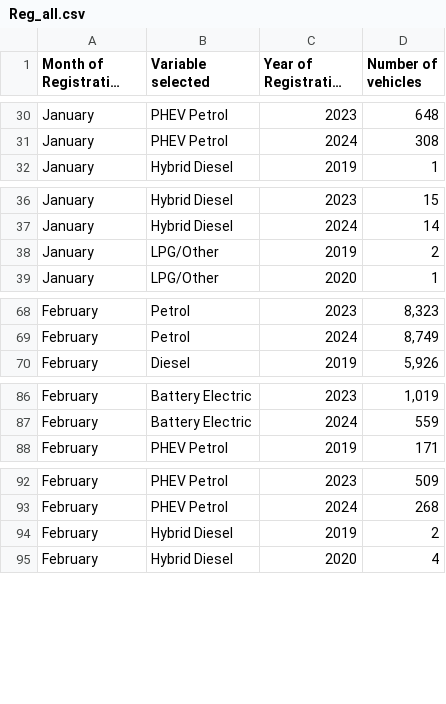
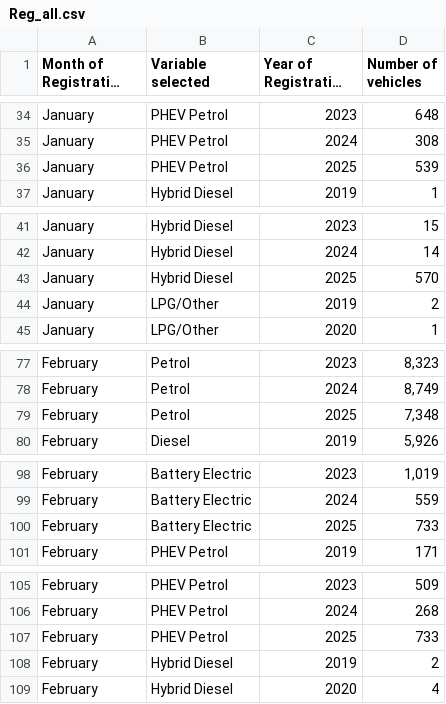
Before and after one commit to marcdaalder/motorshare, a CSV file: Reg_all.csv, drawn as a sheet; only a part is shown, gaps mark what is left out; long unchanged cells end in …; the diff covers the shown part only; the diff names each change by its address in the sheet, - before the commit and + after, or states it on an @@ line.

```diff
--- a/Reg_all.csv
+++ b/Reg_all.csv
+row 36: January | PHEV Petrol | 2025 | 539
+row 43: January | Hybrid Diesel | 2025 | 570
+row 79: February | Petrol | 2025 | 7,348
+row 100: February | Battery Electric | 2025 | 733
+row 107: February | PHEV Petrol | 2025 | 733
```
Also changed, not shown: 23 added rows and 27 edited cells elsewhere in this file, Reg.csv.
